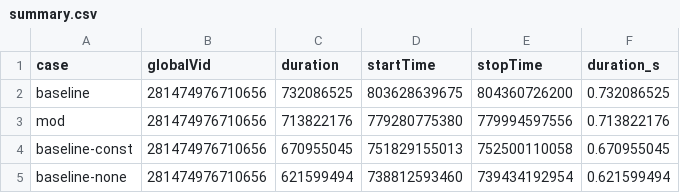
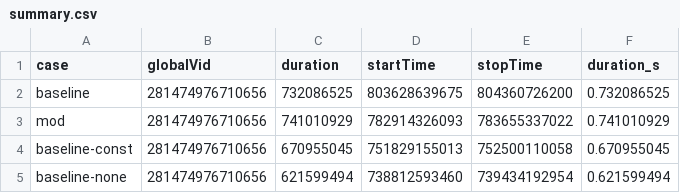
Before and after one commit to petebachant/clima-horizontal-diffusion, a CSV file: results/summary.csv, drawn as a sheet.

```diff
--- a/results/summary.csv
+++ b/results/summary.csv
@@ -2,3 +2,3 @@ case,globalVid,duration,startTime,stopTime,duration_s
 baseline,281474976710656,732086525,803628639675,804360726200,0.732086525
-mod,281474976710656,713822176,779280775380,779994597556,0.713822176
+mod,281474976710656,741010929,782914326093,783655337022,0.741010929
 baseline-const,281474976710656,670955045,751829155013,752500110058,0.670955045
```
Also changed, not shown: 2 other files.
